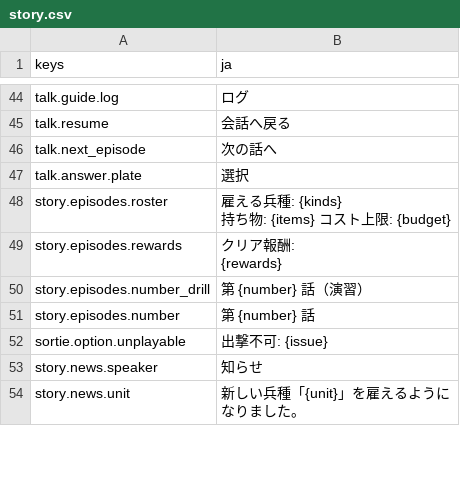
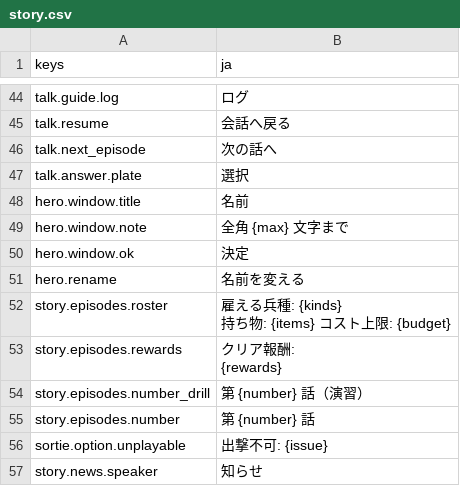
Before and after one commit to mattyan1053/pj-legion, a CSV file: game/text/story.csv, drawn as a sheet; only a part is shown, gaps mark what is left out; the shorter side is filled out with more unchanged rows; the diff names each change by its address in the sheet, - before the commit and + after, or states it on an @@ line.

```diff
--- a/game/text/story.csv
+++ b/game/text/story.csv
+row 48: hero.window.title | 名前
+row 49: hero.window.note | 全角 {max} 文字まで
+row 50: hero.window.ok | 決定
+row 51: hero.rename | 名前を変える
```
Also changed, not shown: 44 other files.
